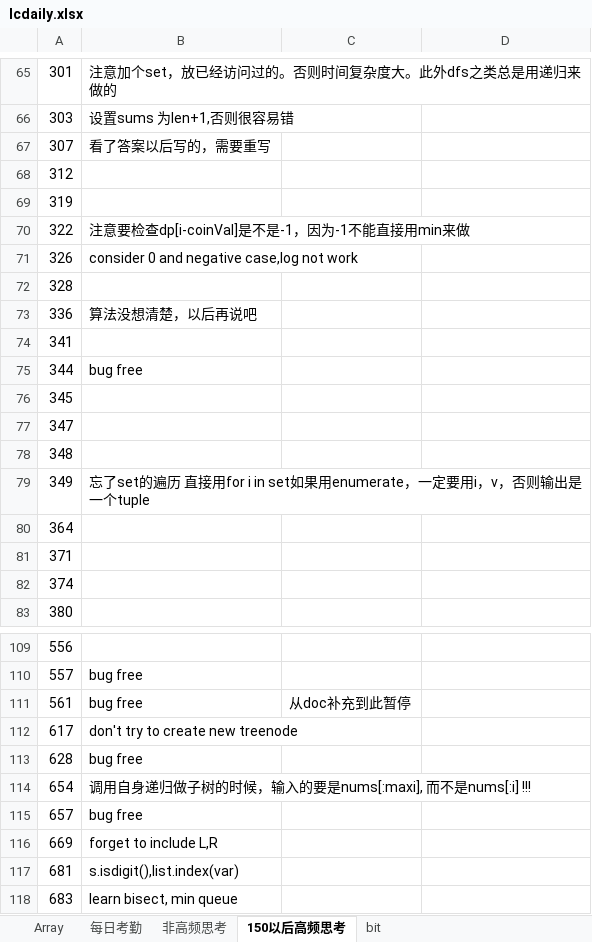
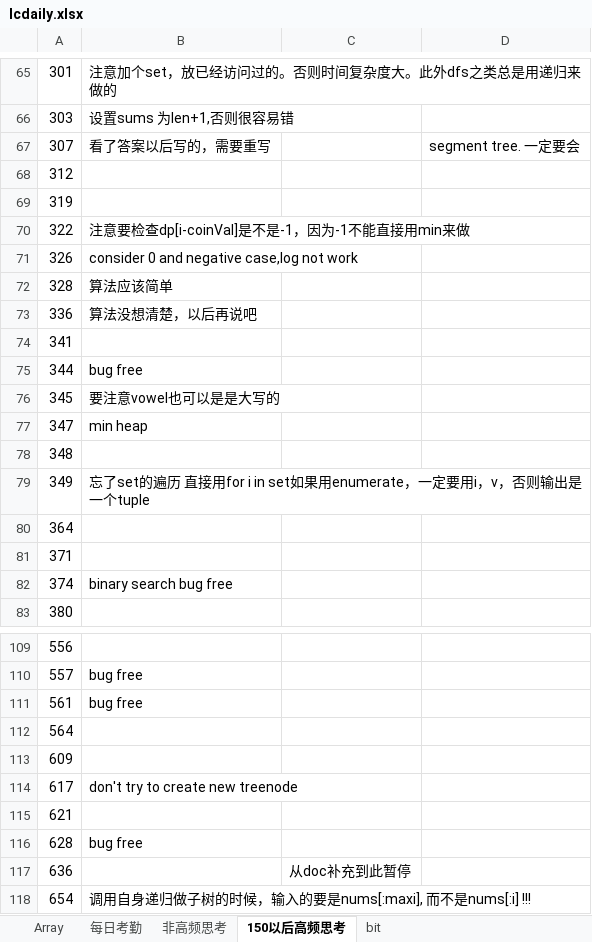
Before and after one commit to auguwang/sttt, an Excel workbook: lcdaily.xlsx, sheet 150以后高频思考, drawn as a sheet; only a part is shown, gaps mark what is left out; the shorter side is filled out with more unchanged rows; values as stored, in another font and other column widths than the file's, no cell formats; the diff covers the shown part only; the diff names each change by its address in the sheet, - before the commit and + after, or states it on an @@ line.

```diff
--- a/lcdaily.xlsx (sheet 150以后高频思考)
+++ b/lcdaily.xlsx (sheet 150以后高频思考)
-D67: (empty)
+D67: segment tree. 一定要会
-B72: (empty)
+B72: 算法应该简单
-B76: (empty)
+B76: 要注意vowel也可以是是大写的
-B77: (empty)
+B77: min heap
-B82: (empty)
+B82: binary search bug free
-C111: 从doc补充到此暂停
+C111: (empty)
+row 112: 564
+row 113: 609
+row 115: 621
+row 117: 636 |  | 从doc补充到此暂停
```
Also changed, not shown: 1 edited cell elsewhere in this sheet, sheet 每日考勤, cell formats, 1 other file.
